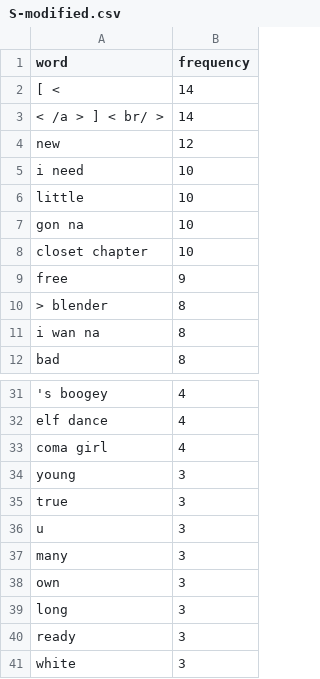
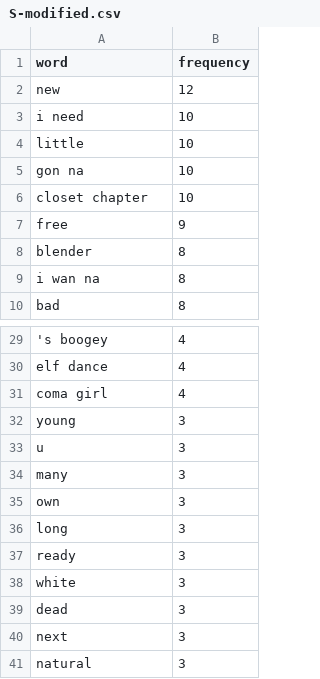
Before and after one commit to bjason/VisualizeRobertChristgauWebsite, a CSV file: project 2/data/S-modified.csv, drawn as a sheet; only a part is shown, gaps mark what is left out; the shorter side is filled out with more unchanged rows.

```diff
--- a/project 2/data/S-modified.csv
+++ b/project 2/data/S-modified.csv
@@ -1,4 +1,2 @@
 word,frequency
-[ <,14
-< /a > ] < br/ >,14
 new,12
@@ -9,3 +7,3 @@ closet chapter,10
 free,9
-> blender,8
+blender,8
 i wan na,8
@@ -34,3 +32,2 @@ coma girl,4
 young,3
-true,3
 u,3
```
Also changed, not shown: project 2/data/total-modified.csv, 14 other files.
